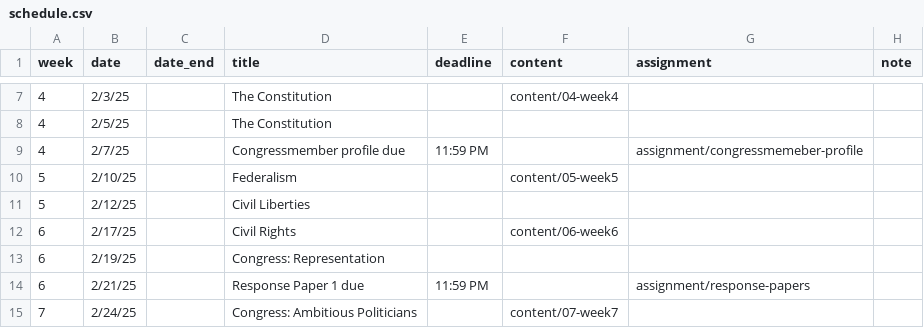
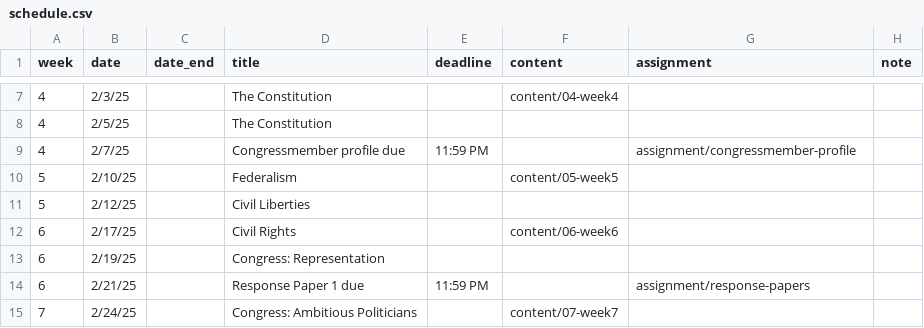
Before and after one commit to equezadallanes/pol102-spring25, a CSV file: data/schedule.csv, drawn as a sheet; only a part is shown, gaps mark what is left out.

```diff
--- a/data/schedule.csv
+++ b/data/schedule.csv
@@ -8,3 +8,3 @@ week,date,date_end,title,deadline,content,assignment,note
 4,2/5/25,,The Constitution,,,,
-4,2/7/25,,Congressmember profile due,11:59 PM,,assignment/congressmemeber-profile,
+4,2/7/25,,Congressmember profile due,11:59 PM,,assignment/congressmember-profile,
 5,2/10/25,,Federalism,,content/05-week5,,
```
Also changed, not shown: 18 other files.
